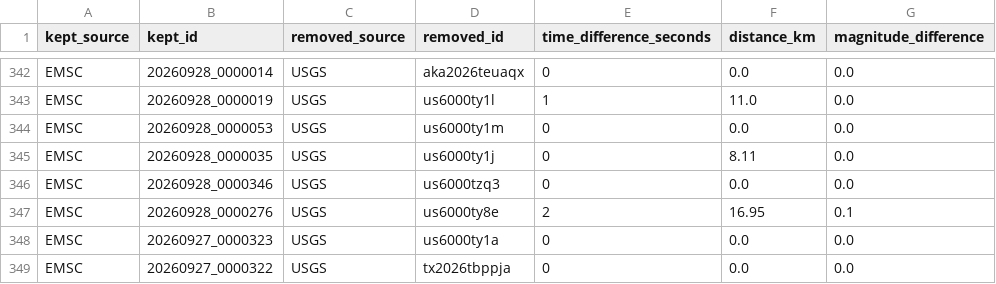
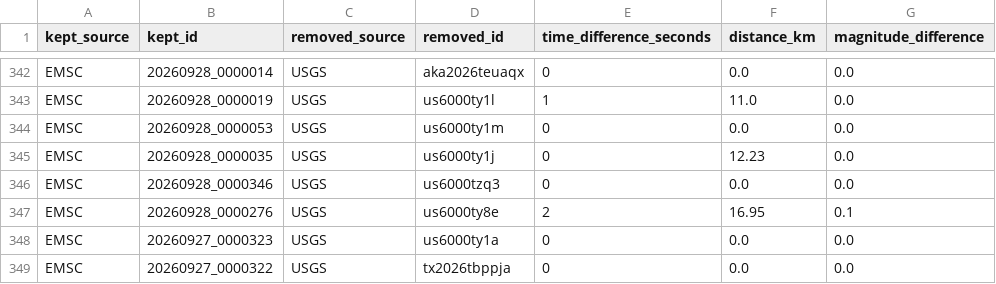
Before and after one commit to jcparodi-hue/earthquake3d-igp, a CSV file: docs/duplicados.csv, drawn as a sheet; only a part is shown, gaps mark what is left out.

```diff
--- a/docs/duplicados.csv
+++ b/docs/duplicados.csv
@@ -344,3 +344,3 @@ EMSC,20260928_0000019,USGS,us6000ty1l,1,11.0,0.0
 EMSC,20260928_0000053,USGS,us6000ty1m,0,0.0,0.0
-EMSC,20260928_0000035,USGS,us6000ty1j,0,8.11,0.0
+EMSC,20260928_0000035,USGS,us6000ty1j,0,12.23,0.0
 EMSC,20260928_0000346,USGS,us6000tzq3,0,0.0,0.0
```
Also changed, not shown: docs/historial_actualizaciones.csv, docs/igp_7dias_eq3d_backup.csv, 4 other files.
